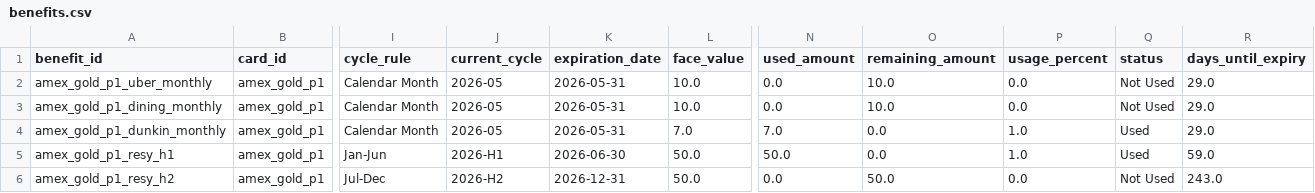
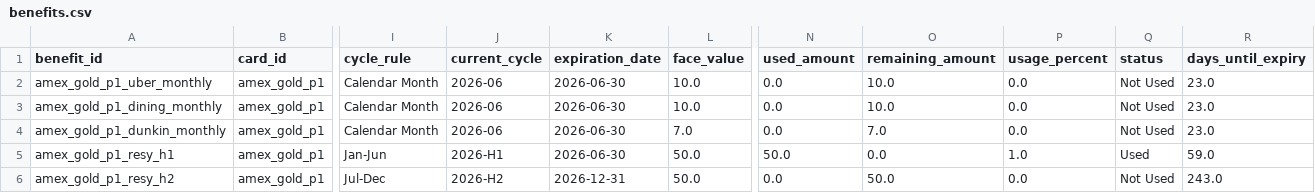
Before and after one commit to Easonnn2049/Credit-Card-Benefit-Tracker, a CSV file: data/benefits.csv, drawn as a sheet; only a part is shown, gaps mark what is left out; the diff covers the shown part only; the diff names each change by its address in the sheet, - before the commit and + after, or states it on an @@ line.

Commit message:
Auto-roll recurring benefit cycles

```diff
--- a/data/benefits.csv
+++ b/data/benefits.csv
-J2:J4 (current_cycle): 2026-05
+J2:J4 (current_cycle): 2026-06
-K2:K4 (expiration_date): 2026-05-31
+K2:K4 (expiration_date): 2026-06-30
-R2:R4 (days_until_expiry): 29.0
+R2:R4 (days_until_expiry): 23.0
-N4 (used_amount): 7.0
+N4 (used_amount): 0.0
-O4 (remaining_amount): 0.0
+O4 (remaining_amount): 7.0
-P4 (usage_percent): 1.0
+P4 (usage_percent): 0.0
-Q4 (status): Used
+Q4 (status): Not Used
```
Also changed, not shown: 55 edited cells elsewhere in this file, 1 other file.
